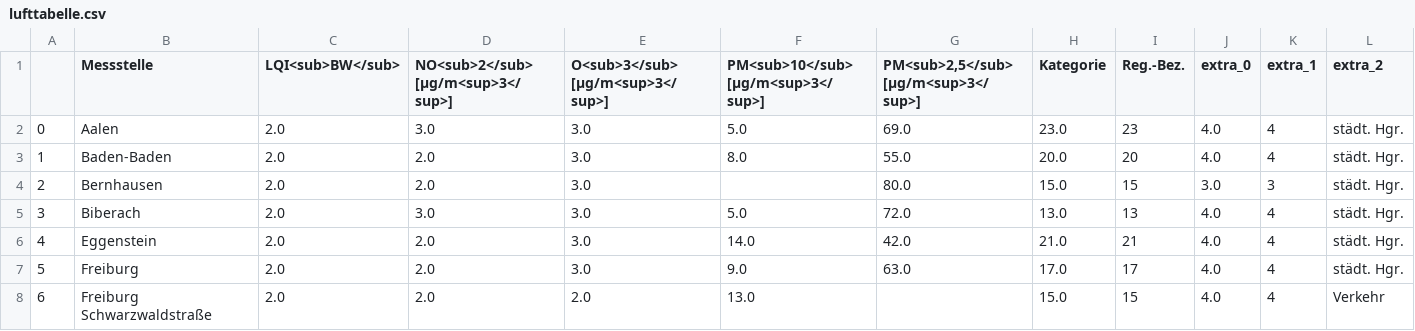
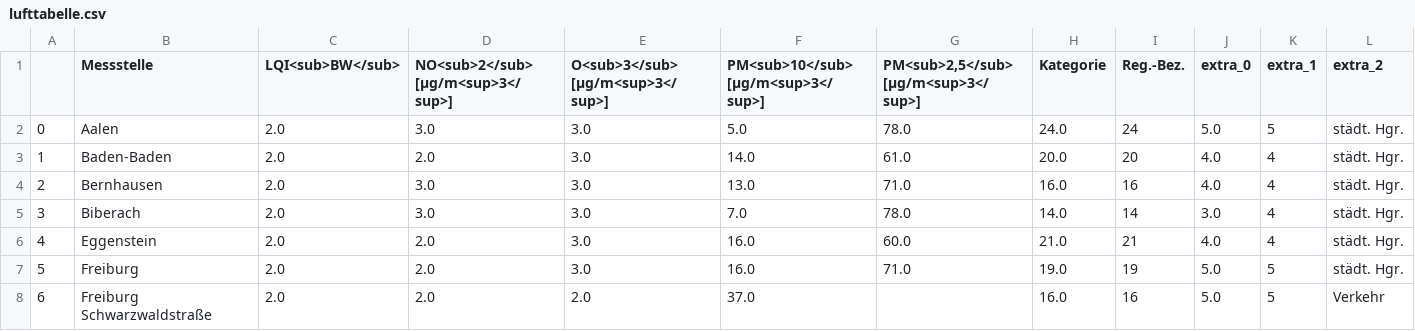
Before and after one commit to CHesseling/feinstaub_bw, a CSV file: lufttabelle.csv, drawn as a sheet; only a part is shown; the diff covers the shown part only; the diff names each change by its address in the sheet, - before the commit and + after, or states it on an @@ line.

```diff
--- a/lufttabelle.csv
+++ b/lufttabelle.csv
-G2: 69.0
+G2: 78.0
-H2 (Kategorie): 23.0
+H2 (Kategorie): 24.0
-I2 (Reg.-Bez.): 23
+I2 (Reg.-Bez.): 24
-J2 (extra_0): 4.0
+J2 (extra_0): 5.0
-K2 (extra_1): 4
+K2 (extra_1): 5
-F3: 8.0
+F3: 14.0
-G3: 55.0
+G3: 61.0
-D4: 2.0
+D4: 3.0
-F4: (empty)
+F4: 13.0
-G4: 80.0
+G4: 71.0
-H4 (Kategorie): 15.0
+H4 (Kategorie): 16.0
-I4 (Reg.-Bez.): 15
+I4 (Reg.-Bez.): 16
-J4 (extra_0): 3.0
+J4 (extra_0): 4.0
-K4 (extra_1): 3
+K4 (extra_1): 4
-F5: 5.0
+F5: 7.0
-G5: 72.0
+G5: 78.0
-H5 (Kategorie): 13.0
+H5 (Kategorie): 14.0
-I5 (Reg.-Bez.): 13
+I5 (Reg.-Bez.): 14
-J5 (extra_0): 4.0
+J5 (extra_0): 3.0
-F6: 14.0
+F6: 16.0
-G6: 42.0
+G6: 60.0
-F7: 9.0
+F7: 16.0
-G7: 63.0
+G7: 71.0
-H7 (Kategorie): 17.0
+H7 (Kategorie): 19.0
-I7 (Reg.-Bez.): 17
+I7 (Reg.-Bez.): 19
-J7:J8 (extra_0): 4.0
+J7:J8 (extra_0): 5.0
-K7:K8 (extra_1): 4
+K7:K8 (extra_1): 5
-F8: 13.0
+F8: 37.0
-H8 (Kategorie): 15.0
+H8 (Kategorie): 16.0
-I8 (Reg.-Bez.): 15
+I8 (Reg.-Bez.): 16
```
Also changed, not shown: 133 edited cells elsewhere in this file.
